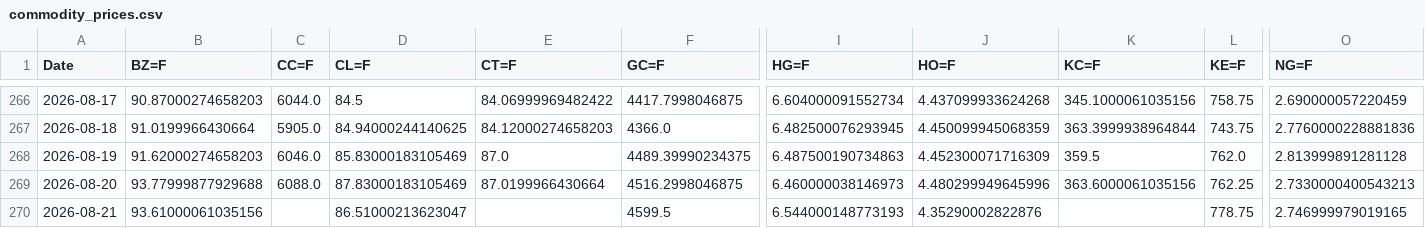
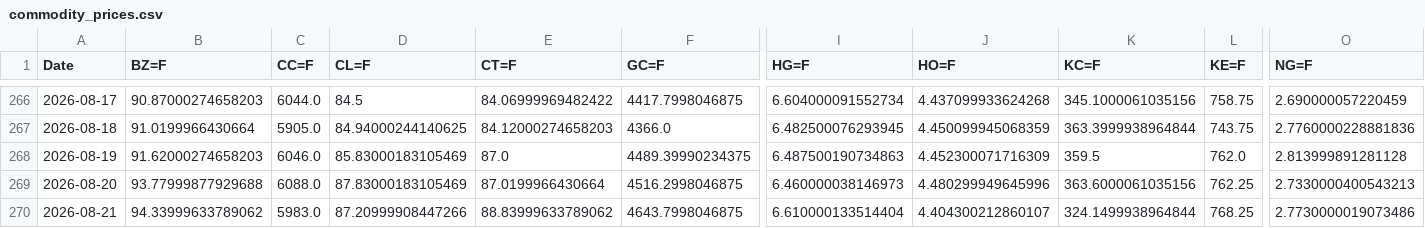
Before and after one commit to efranks0/market-monitor, a CSV file: data/cache/commodity_prices.csv, drawn as a sheet; only a part is shown, gaps mark what is left out; removed rows and columns are numbered as before the commit, all else as after; rows hold the shown columns only; the diff names each change by its address in the sheet, - before the commit and + after, or states it on an @@ line.

```diff
--- a/data/cache/commodity_prices.csv
+++ b/data/cache/commodity_prices.csv
-row 270: 2026-08-21 | 93.61000061035156 |  | 86.51000213623047 |  | 4599.5 | 6.544000148773193 | 4.35290002822876 |  | 778.75 | 2.746999979019165
+row 270: 2026-08-21 | 94.33999633789062 | 5983.0 | 87.20999908447266 | 88.83999633789062 | 4643.7998046875 | 6.610000133514404 | 4.404300212860107 | 324.1499938964844 | 768.25 | 2.7730000019073486
```
Also changed, not shown: data/cache/crypto_prices.csv, data/cache/stock_prices.csv, 3 other files.
